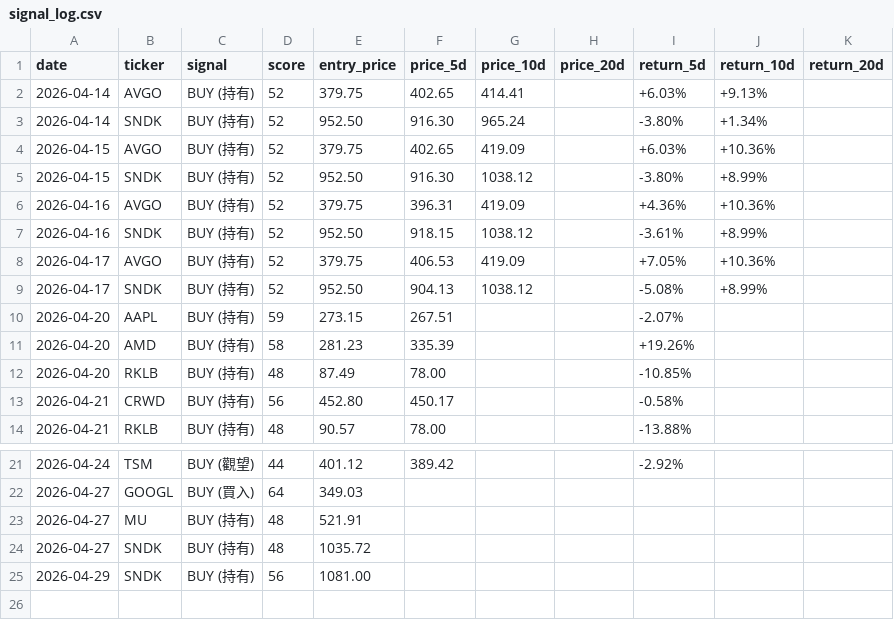
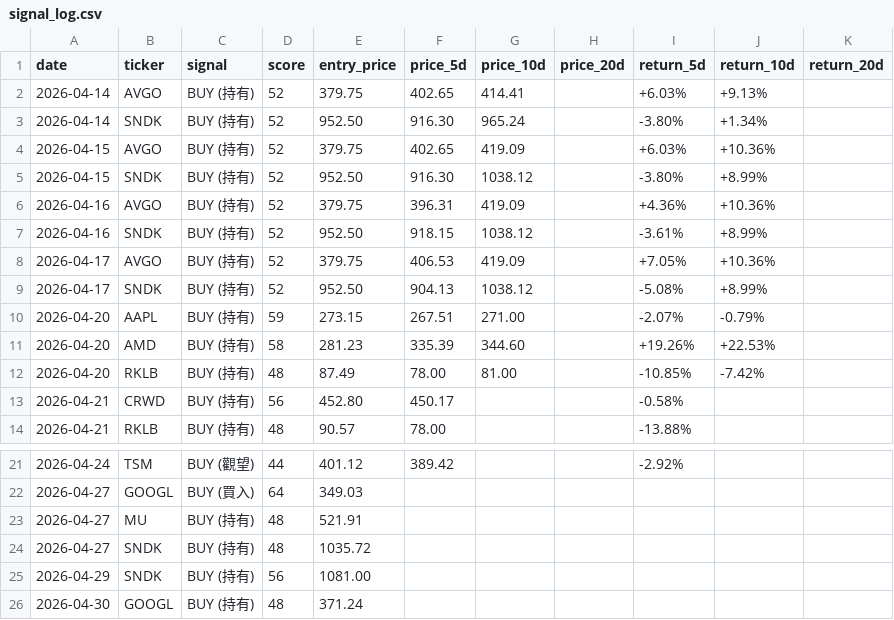
Before and after one commit to oscar940327/oscar-market-analyst, a CSV file: data/signal_log.csv, drawn as a sheet; only a part is shown, gaps mark what is left out.

```diff
--- a/data/signal_log.csv
+++ b/data/signal_log.csv
@@ -9,5 +9,5 @@ date,ticker,signal,score,entry_price,price_5d,price_10d,price_20d,return_5d,retu
 2026-04-17,SNDK,BUY (持有),52,952.50,904.13,1038.12,,-5.08%,+8.99%,
-2026-04-20,AAPL,BUY (持有),59,273.15,267.51,,,-2.07%,,
-2026-04-20,AMD,BUY (持有),58,281.23,335.39,,,+19.26%,,
-2026-04-20,RKLB,BUY (持有),48,87.49,78.00,,,-10.85%,,
+2026-04-20,AAPL,BUY (持有),59,273.15,267.51,271.00,,-2.07%,-0.79%,
+2026-04-20,AMD,BUY (持有),58,281.23,335.39,344.60,,+19.26%,+22.53%,
+2026-04-20,RKLB,BUY (持有),48,87.49,78.00,81.00,,-10.85%,-7.42%,
 2026-04-21,CRWD,BUY (持有),56,452.80,450.17,,,-0.58%,,
@@ -25 +25,2 @@ date,ticker,signal,score,entry_price,price_5d,price_10d,price_20d,return_5d,retu
 2026-04-29,SNDK,BUY (持有),56,1081.00,,,,,,
+2026-04-30,GOOGL,BUY (持有),48,371.24,,,,,,
```
Also changed, not shown: 2 other files.
